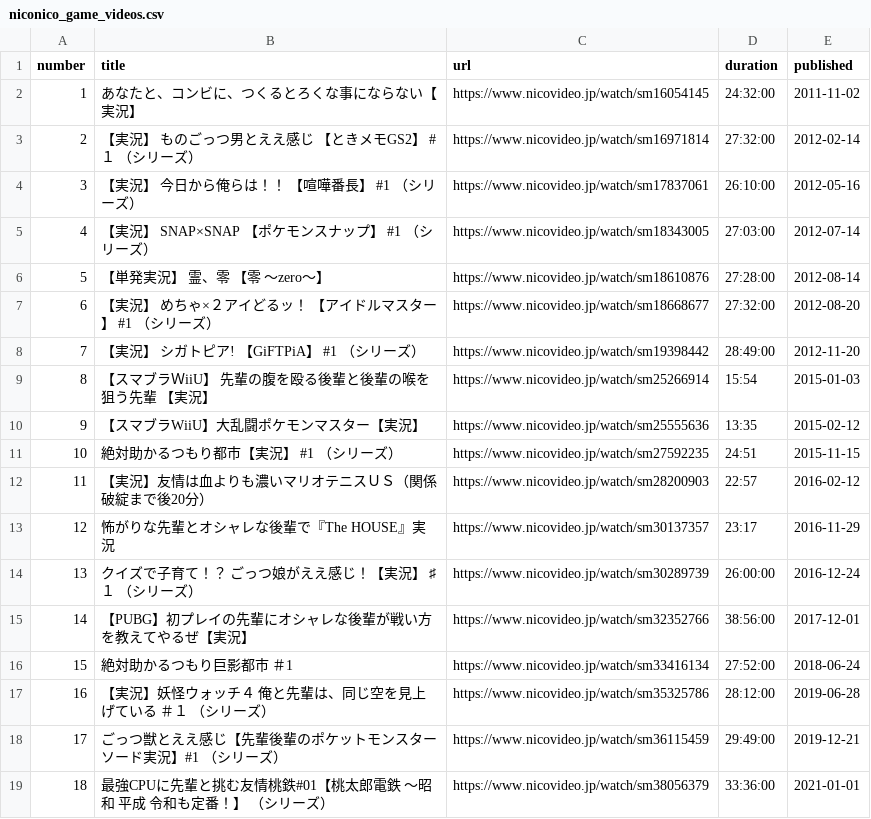
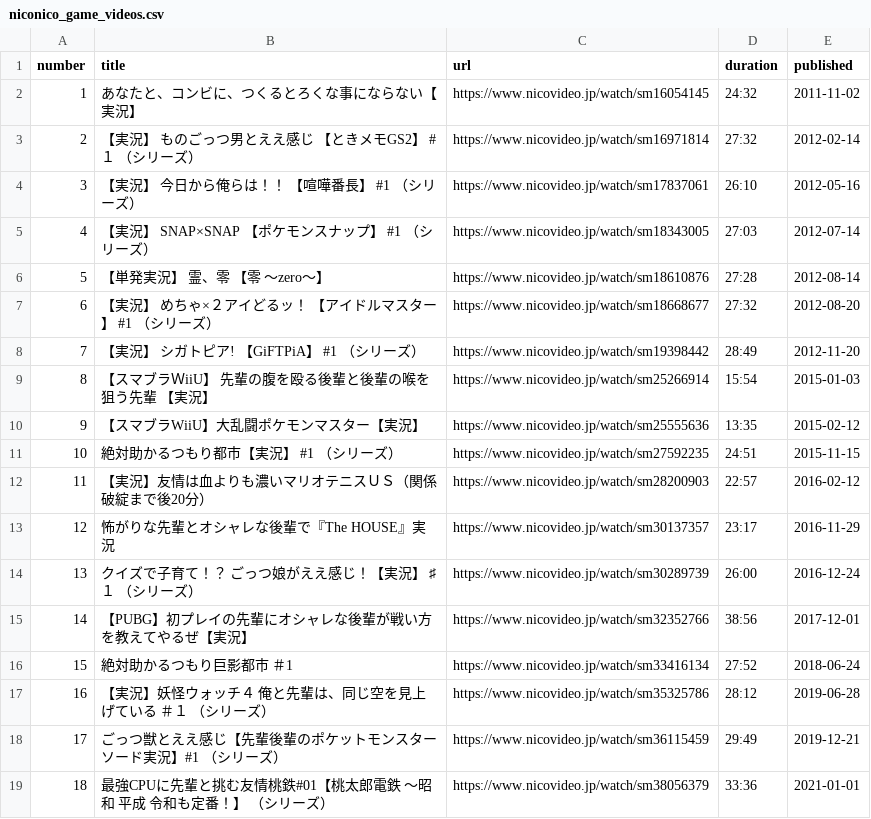
Before and after one commit to shi1268/Biwachap15gacha, a CSV file: niconico_game_videos.csv, drawn as a sheet.

```diff
--- a/niconico_game_videos.csv
+++ b/niconico_game_videos.csv
@@ -1,9 +1,9 @@
 number,title,url,duration,published
-1,あなたと、コンビに、つくるとろくな事にならない【実況】,https://www.nicovideo.jp/watch/sm16054145,24:32:00,2011-11-02
-2,【実況】　ものごっつ男とええ感じ　【ときメモGS2】 #１　（シリーズ）,https://www.nicovideo.jp/watch/sm16971814,27:32:00,2012-02-14
-3,【実況】　今日から俺らは！！　【喧嘩番長】　#1　（シリーズ）,https://www.nicovideo.jp/watch/sm17837061,26:10:00,2012-05-16
-4,【実況】　SNAP×SNAP　【ポケモンスナップ】　#1　（シリーズ）,https://www.nicovideo.jp/watch/sm18343005,27:03:00,2012-07-14
-5,【単発実況】　霊、零　【零　～zero～】,https://www.nicovideo.jp/watch/sm18610876,27:28:00,2012-08-14
-6,【実況】　めちゃ×２アイどるッ！　【アイドルマスター】 #1　（シリーズ）,https://www.nicovideo.jp/watch/sm18668677,27:32:00,2012-08-20
-7,【実況】　シガトピア!　【GiFTPiA】　#1　（シリーズ）,https://www.nicovideo.jp/watch/sm19398442,28:49:00,2012-11-20
+1,あなたと、コンビに、つくるとろくな事にならない【実況】,https://www.nicovideo.jp/watch/sm16054145,24:32,2011-11-02
+2,【実況】　ものごっつ男とええ感じ　【ときメモGS2】 #１　（シリーズ）,https://www.nicovideo.jp/watch/sm16971814,27:32,2012-02-14
+3,【実況】　今日から俺らは！！　【喧嘩番長】　#1　（シリーズ）,https://www.nicovideo.jp/watch/sm17837061,26:10,2012-05-16
+4,【実況】　SNAP×SNAP　【ポケモンスナップ】　#1　（シリーズ）,https://www.nicovideo.jp/watch/sm18343005,27:03,2012-07-14
+5,【単発実況】　霊、零　【零　～zero～】,https://www.nicovideo.jp/watch/sm18610876,27:28,2012-08-14
+6,【実況】　めちゃ×２アイどるッ！　【アイドルマスター】 #1　（シリーズ）,https://www.nicovideo.jp/watch/sm18668677,27:32,2012-08-20
+7,【実況】　シガトピア!　【GiFTPiA】　#1　（シリーズ）,https://www.nicovideo.jp/watch/sm19398442,28:49,2012-11-20
 8,【スマブラＷiiU】 先輩の腹を殴る後輩と後輩の喉を狙う先輩 【実況】,https://www.nicovideo.jp/watch/sm25266914,15:54,2015-01-03
@@ -13,7 +13,7 @@ number,title,url,duration,published
 12,怖がりな先輩とオシャレな後輩で『The HOUSE』実況,https://www.nicovideo.jp/watch/sm30137357,23:17,2016-11-29
-13,クイズで子育て！？　ごっつ娘がええ感じ！【実況】 ♯１　（シリーズ）,https://www.nicovideo.jp/watch/sm30289739,26:00:00,2016-12-24
-14,【PUBG】初プレイの先輩にオシャレな後輩が戦い方を教えてやるぜ【実況】,https://www.nicovideo.jp/watch/sm32352766,38:56:00,2017-12-01
-15,絶対助かるつもり巨影都市　＃1,https://www.nicovideo.jp/watch/sm33416134,27:52:00,2018-06-24
-16,【実況】妖怪ウォッチ４　俺と先輩は、同じ空を見上げている　＃１　（シリーズ）,https://www.nicovideo.jp/watch/sm35325786,28:12:00,2019-06-28
-17,ごっつ獣とええ感じ【先輩後輩のポケットモンスターソード実況】#1　（シリーズ）,https://www.nicovideo.jp/watch/sm36115459,29:49:00,2019-12-21
-18,最強CPUに先輩と挑む友情桃鉄#01【桃太郎電鉄 ～昭和 平成 令和も定番！】　（シリーズ）,https://www.nicovideo.jp/watch/sm38056379,33:36:00,2021-01-01
+13,クイズで子育て！？　ごっつ娘がええ感じ！【実況】 ♯１　（シリーズ）,https://www.nicovideo.jp/watch/sm30289739,26:00,2016-12-24
+14,【PUBG】初プレイの先輩にオシャレな後輩が戦い方を教えてやるぜ【実況】,https://www.nicovideo.jp/watch/sm32352766,38:56,2017-12-01
+15,絶対助かるつもり巨影都市　＃1,https://www.nicovideo.jp/watch/sm33416134,27:52,2018-06-24
+16,【実況】妖怪ウォッチ４　俺と先輩は、同じ空を見上げている　＃１　（シリーズ）,https://www.nicovideo.jp/watch/sm35325786,28:12,2019-06-28
+17,ごっつ獣とええ感じ【先輩後輩のポケットモンスターソード実況】#1　（シリーズ）,https://www.nicovideo.jp/watch/sm36115459,29:49,2019-12-21
+18,最強CPUに先輩と挑む友情桃鉄#01【桃太郎電鉄 ～昭和 平成 令和も定番！】　（シリーズ）,https://www.nicovideo.jp/watch/sm38056379,33:36,2021-01-01
```
Also changed, not shown: niconico_talk_videos.csv.
